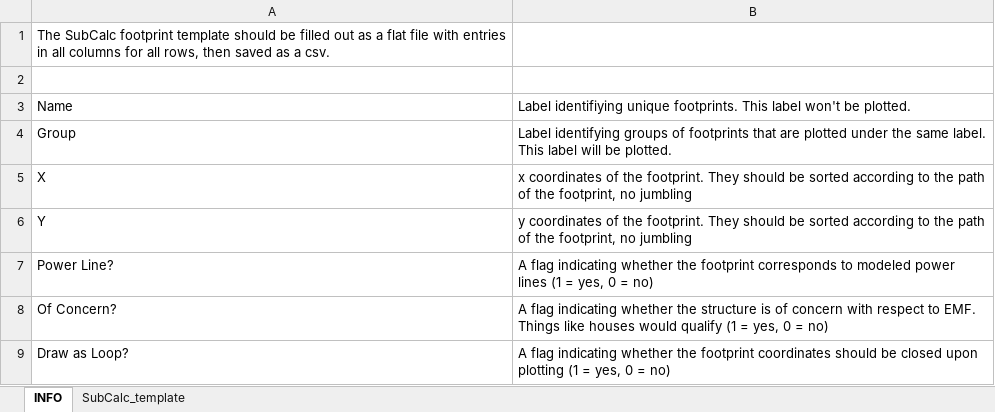
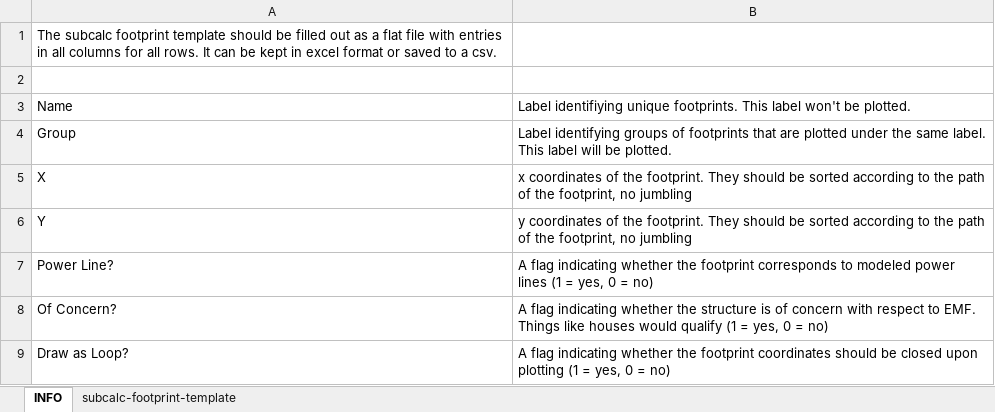
Before and after one commit to markmbaum/emf, an Excel workbook: emf/templates/subcalc-footprint-template.xlsx, sheet INFO, drawn as a sheet; values as stored, in another font and other column widths than the file's, no borders; the diff names each change by its address in the sheet, - before the commit and + after, or states it on an @@ line.

```diff
--- a/emf/templates/subcalc-footprint-template.xlsx (sheet INFO)
+++ b/emf/templates/subcalc-footprint-template.xlsx (sheet INFO)
-sheet tab: SubCalc_template
+sheet tab: subcalc-footprint-template
-A1: The SubCalc footprint template should be filled out as a flat file with entries in all columns for all rows, then saved as a csv.
+A1: The subcalc footprint template should be filled out as a flat file with entries in all columns for all rows. It can be kept in excel format or saved to a csv.
```
Also changed, not shown: 20 other files.
